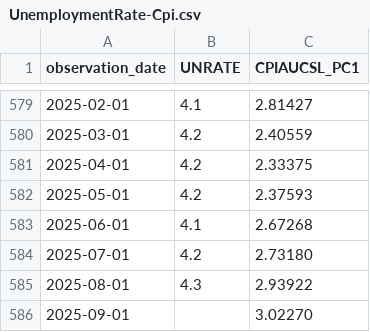
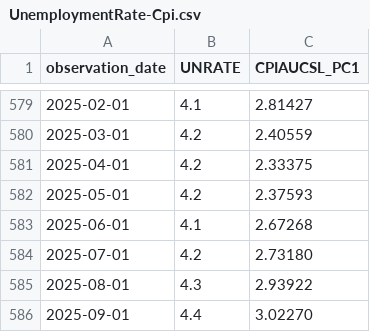
Before and after one commit to oowuyueco/pub, a CSV file: us/UnemploymentRate-Cpi.csv, drawn as a sheet; only a part is shown, gaps mark what is left out.

```diff
--- a/us/UnemploymentRate-Cpi.csv
+++ b/us/UnemploymentRate-Cpi.csv
@@ -585,2 +585,2 @@ observation_date,UNRATE,CPIAUCSL_PC1
 2025-08-01,4.3,2.93922
-2025-09-01,,3.02270
+2025-09-01,4.4,3.02270
```
Also changed, not shown: us/UnPlusNoncyclical季-CpiPlusRealGdp季-RealGdp季.csv, 19 other files.
